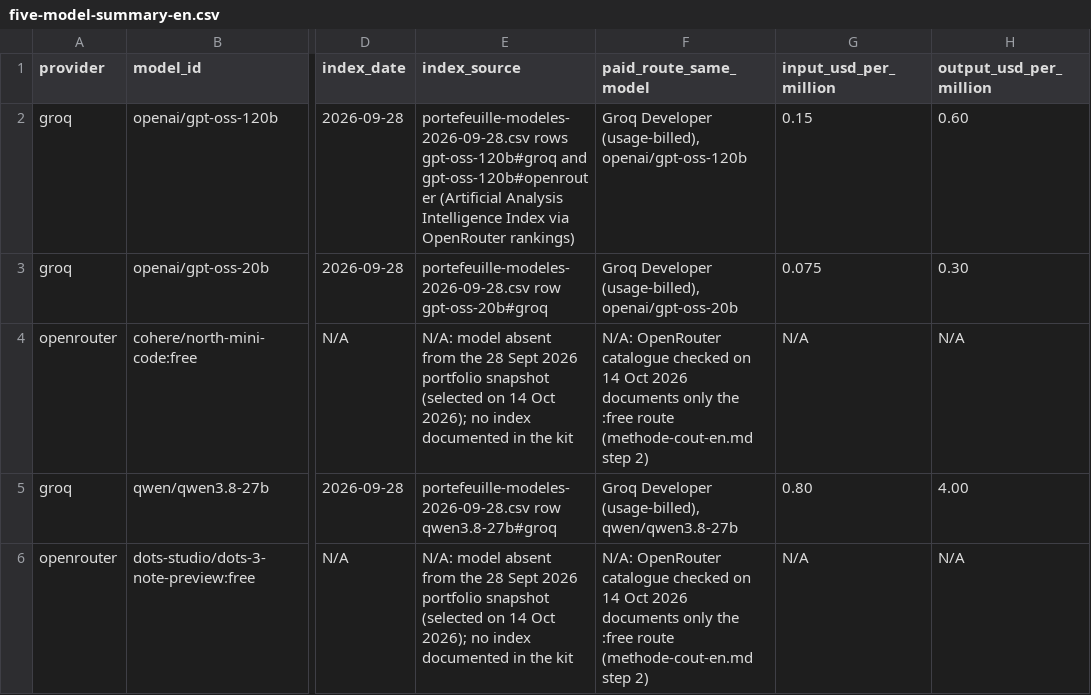
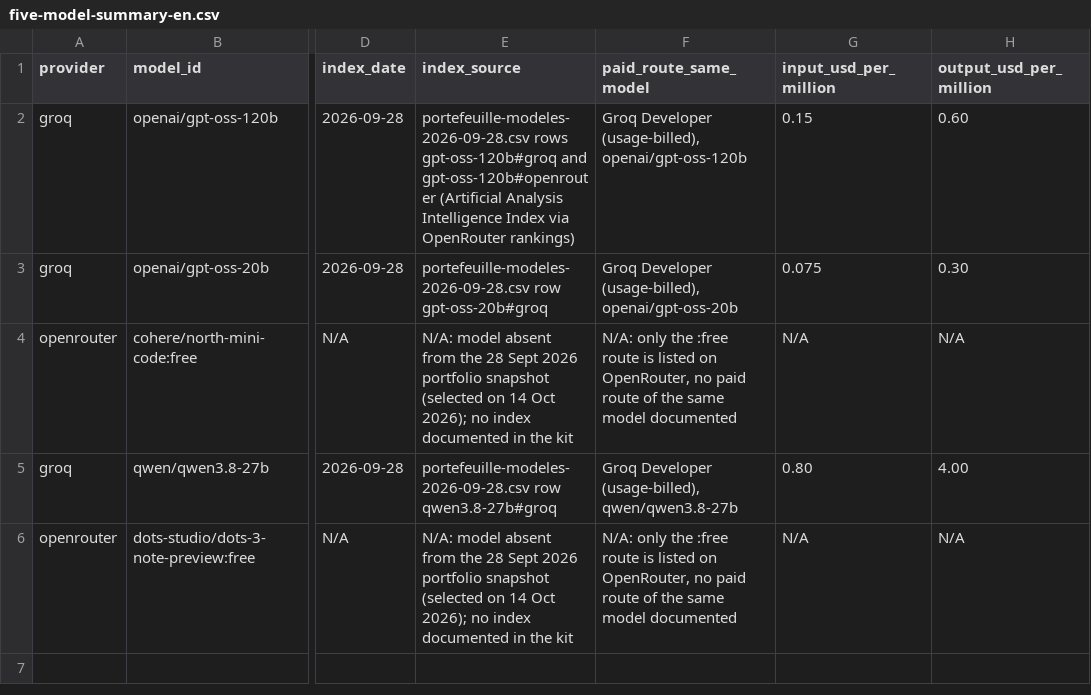
Before and after one commit to kuresad/dia4-grp2-nxtgenai, a CSV file: five-model-summary-en.csv, drawn as a sheet; only a part is shown, gaps mark what is left out; the diff names each change by its address in the sheet, - before the commit and + after, or states it on an @@ line.

Commit message:
Update five-model-summary-en.csv to include new model data and correct entries for OpenRouter models

```diff
--- a/five-model-summary-en.csv
+++ b/five-model-summary-en.csv
-F4 (paid_route_same_model): N/A: OpenRouter catalogue checked on 14 Oct 2026 documents only the :free route (methode-cout-en.md step 2)
+F4 (paid_route_same_model): N/A: only the :free route is listed on OpenRouter, no paid route of the same model documented
-F6 (paid_route_same_model): N/A: OpenRouter catalogue checked on 14 Oct 2026 documents only the :free route (methode-cout-en.md step 2)
+F6 (paid_route_same_model): N/A: only the :free route is listed on OpenRouter, no paid route of the same model documented
```
